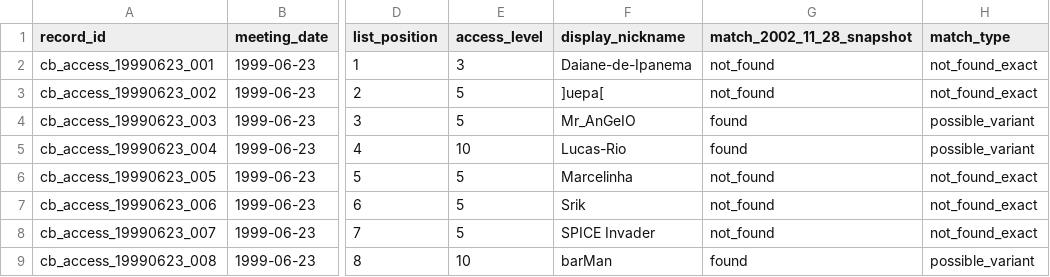
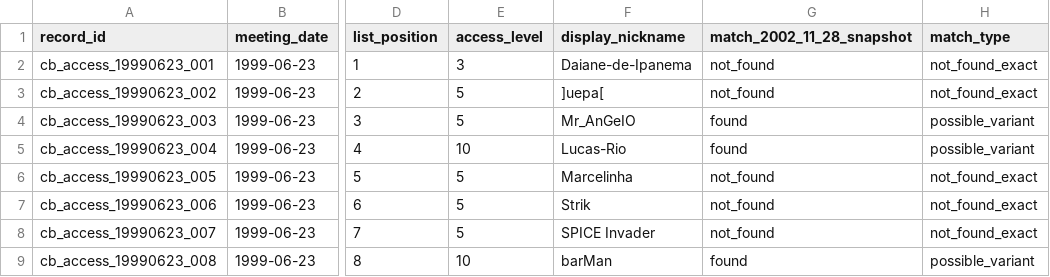
Before and after one commit to rnercessian/proto-social-network-protocol-canal-barra, a CSV file: data/raw/1999-06-23/access-list-1999-06-23.csv, drawn as a sheet; only a part is shown, gaps mark what is left out; the diff names each change by its address in the sheet, - before the commit and + after, or states it on an @@ line.

Commit message:
Correct name from 'Srik' to 'Strik' in CSV

```diff
--- a/data/raw/1999-06-23/access-list-1999-06-23.csv
+++ b/data/raw/1999-06-23/access-list-1999-06-23.csv
-F7 (display_nickname): Srik
+F7 (display_nickname): Strik
```
